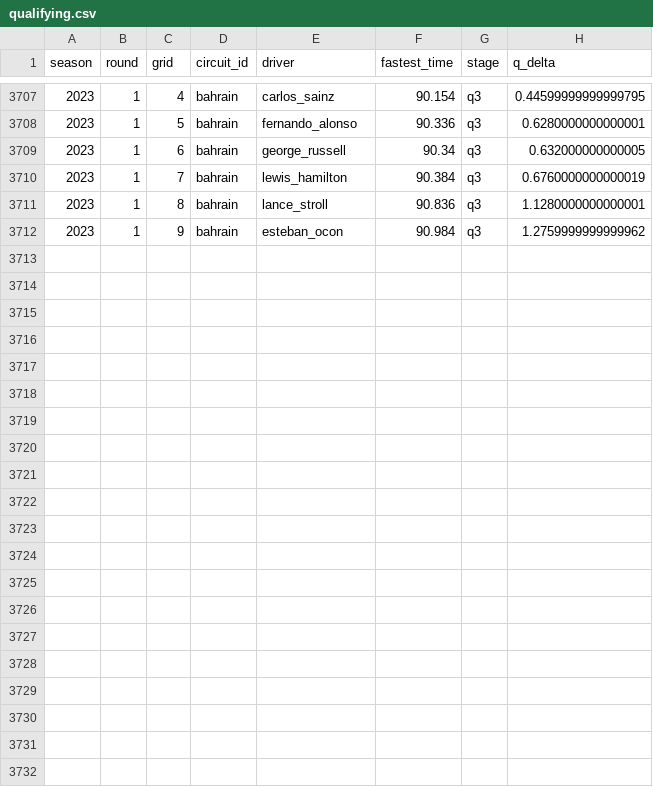
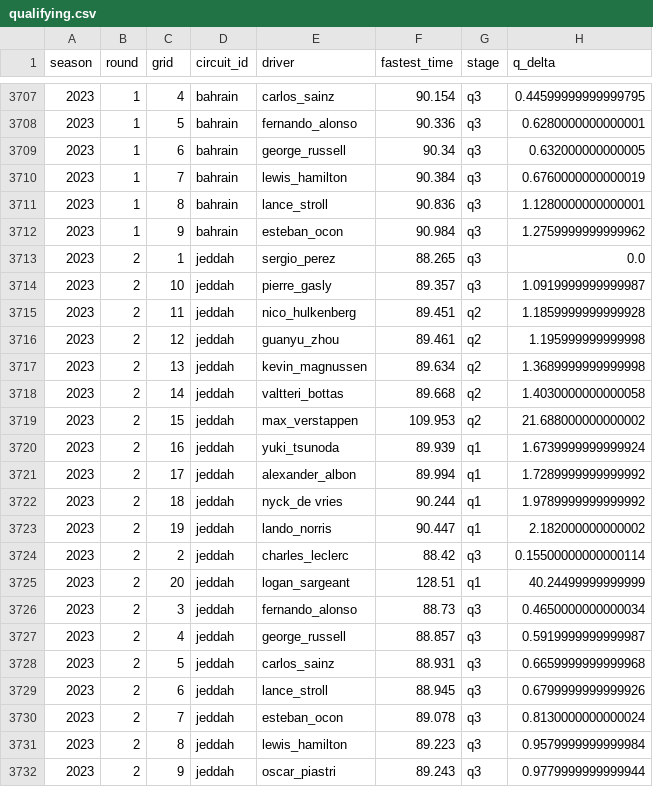
Before and after one commit to ollyjc99/F1-Fantasy-Predictor, a CSV file: data/qualifying.csv, drawn as a sheet; only a part is shown, gaps mark what is left out.

```diff
--- a/data/qualifying.csv
+++ b/data/qualifying.csv
@@ -3712 +3712,21 @@ season,round,grid,circuit_id,driver,fastest_time,stage,q_delta
 2023,1,9,bahrain,esteban_ocon,90.984,q3,1.2759999999999962
+2023,2,1,jeddah,sergio_perez,88.265,q3,0.0
+2023,2,10,jeddah,pierre_gasly,89.357,q3,1.0919999999999987
+2023,2,11,jeddah,nico_hulkenberg,89.451,q2,1.1859999999999928
+2023,2,12,jeddah,guanyu_zhou,89.461,q2,1.195999999999998
+2023,2,13,jeddah,kevin_magnussen,89.634,q2,1.3689999999999998
+2023,2,14,jeddah,valtteri_bottas,89.668,q2,1.4030000000000058
+2023,2,15,jeddah,max_verstappen,109.953,q2,21.688000000000002
+2023,2,16,jeddah,yuki_tsunoda,89.939,q1,1.6739999999999924
+2023,2,17,jeddah,alexander_albon,89.994,q1,1.7289999999999992
+2023,2,18,jeddah,nyck_de vries,90.244,q1,1.9789999999999992
+2023,2,19,jeddah,lando_norris,90.447,q1,2.182000000000002
+2023,2,2,jeddah,charles_leclerc,88.42,q3,0.15500000000000114
+2023,2,20,jeddah,logan_sargeant,128.51,q1,40.24499999999999
+2023,2,3,jeddah,fernando_alonso,88.73,q3,0.4650000000000034
+2023,2,4,jeddah,george_russell,88.857,q3,0.5919999999999987
+2023,2,5,jeddah,carlos_sainz,88.931,q3,0.6659999999999968
+2023,2,6,jeddah,lance_stroll,88.945,q3,0.6799999999999926
+2023,2,7,jeddah,esteban_ocon,89.078,q3,0.8130000000000024
+2023,2,8,jeddah,lewis_hamilton,89.223,q3,0.9579999999999984
+2023,2,9,jeddah,oscar_piastri,89.243,q3,0.9779999999999944
```
Also changed, not shown: data/driver_standings.csv, data/merged.csv, 13 other files.
